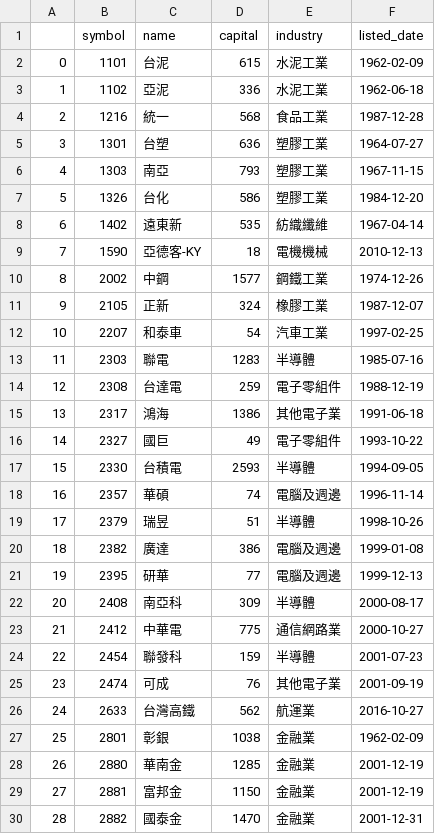
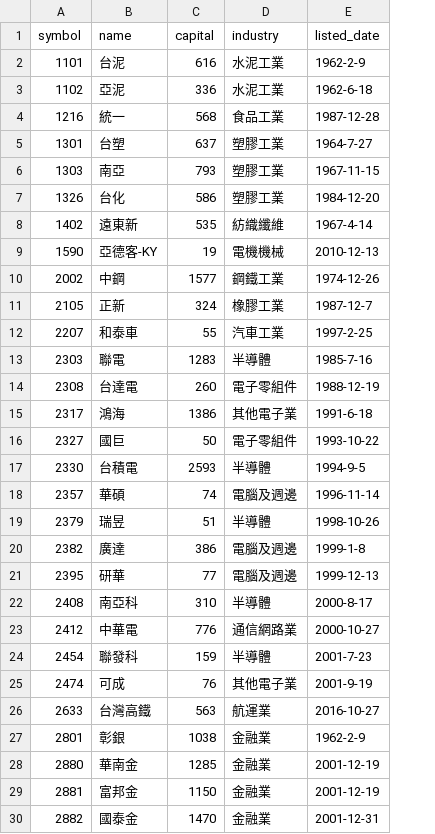
Before and after one commit to ycy-tw/python-django-stock, a CSV file: demodata/stockbasic.csv, drawn as a sheet; only a part is shown; removed rows and columns are numbered as before the commit, all else as after; the diff covers the shown part only; the diff names each change by its address in the sheet, - before the commit and + after, or states it on an @@ line.

Commit message:
demodata
change the way of building demo data.

```diff
--- a/demodata/stockbasic.csv
+++ b/demodata/stockbasic.csv
-column A, rows 2-30: 0 | 1 | 2 | 3 | 4 | 5 | 6 | 7 | 8 | 9 | 10 | 11 | 12 | 13 | 14 | 15 | 16 | 17 | 18 | 19 | 20 | 21 | 22 | 23 | 24 | 25 | 26 | 27 | 28
-C2 (capital): 615
+C2 (capital): 616
-E2 (listed_date): 1962-02-09
+E2 (listed_date): 1962-2-9
-E3 (listed_date): 1962-06-18
+E3 (listed_date): 1962-6-18
-C5 (capital): 636
+C5 (capital): 637
-E5 (listed_date): 1964-07-27
+E5 (listed_date): 1964-7-27
-E8 (listed_date): 1967-04-14
+E8 (listed_date): 1967-4-14
-C9 (capital): 18
+C9 (capital): 19
-E11 (listed_date): 1987-12-07
+E11 (listed_date): 1987-12-7
-C12 (capital): 54
+C12 (capital): 55
-E12 (listed_date): 1997-02-25
+E12 (listed_date): 1997-2-25
-E13 (listed_date): 1985-07-16
+E13 (listed_date): 1985-7-16
-C14 (capital): 259
+C14 (capital): 260
-E15 (listed_date): 1991-06-18
+E15 (listed_date): 1991-6-18
-C16 (capital): 49
+C16 (capital): 50
-E17 (listed_date): 1994-09-05
+E17 (listed_date): 1994-9-5
-E20 (listed_date): 1999-01-08
+E20 (listed_date): 1999-1-8
-C22 (capital): 309
+C22 (capital): 310
-E22 (listed_date): 2000-08-17
+E22 (listed_date): 2000-8-17
-C23 (capital): 775
+C23 (capital): 776
-E24 (listed_date): 2001-07-23
+E24 (listed_date): 2001-7-23
-E25 (listed_date): 2001-09-19
+E25 (listed_date): 2001-9-19
-C26 (capital): 562
+C26 (capital): 563
-E27 (listed_date): 1962-02-09
+E27 (listed_date): 1962-2-9
```
Also changed, not shown: 28 edited cells elsewhere in this file, 3 other files.
